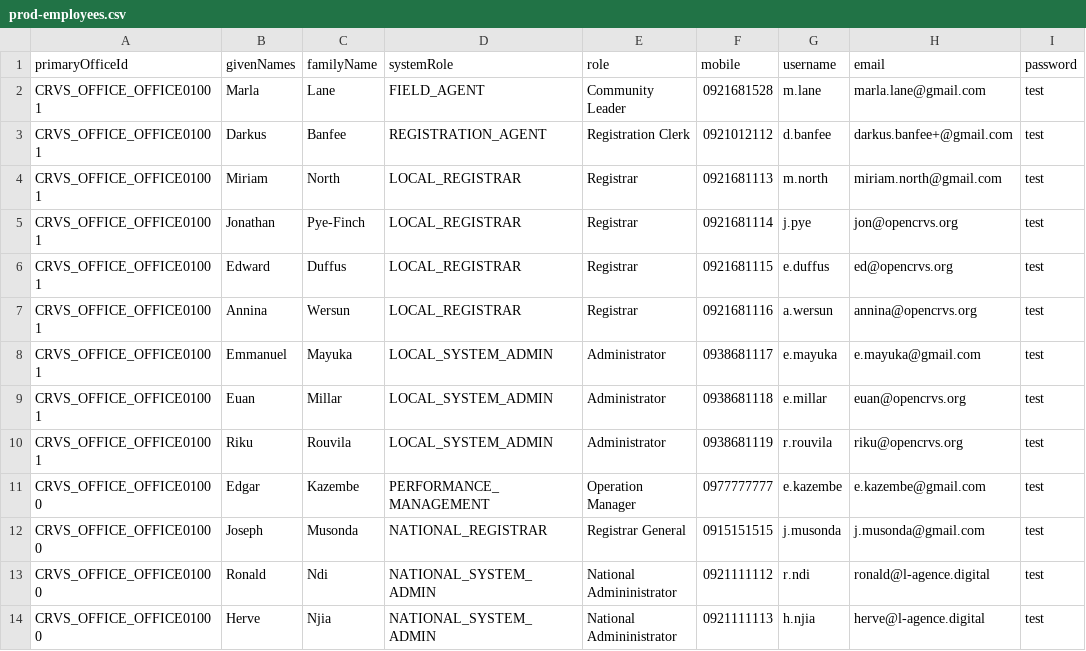
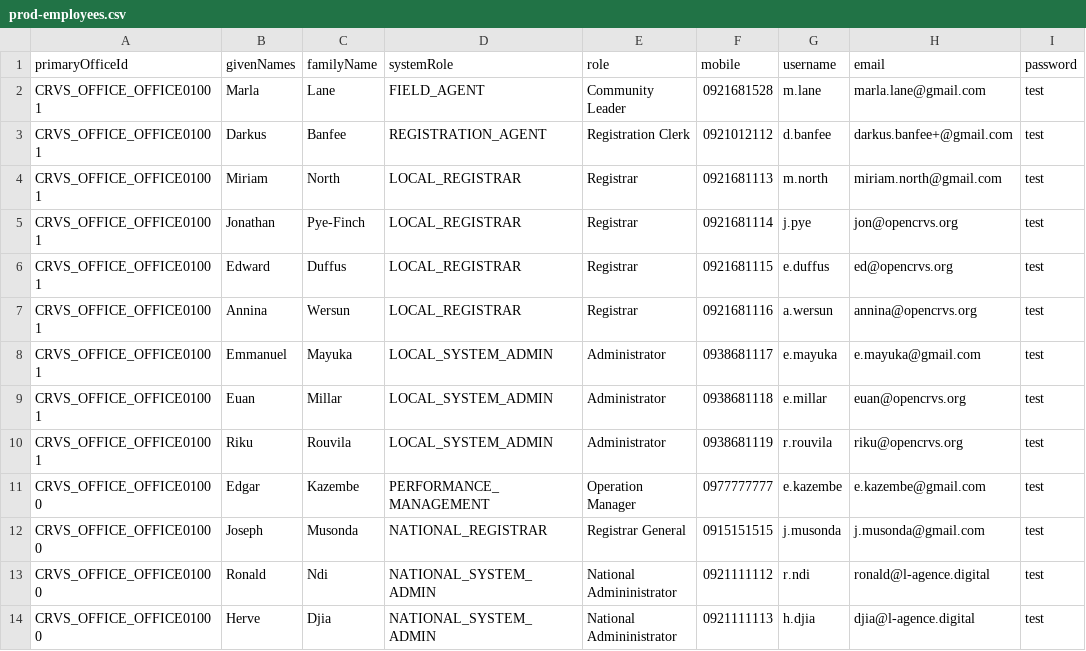
Before and after one commit to agence-digital/opencrvs-futuria, a CSV file: src/data-seeding/employees/source/prod-employees.csv, drawn as a sheet.

Commit message:
update djia email

```diff
--- a/src/data-seeding/employees/source/prod-employees.csv
+++ b/src/data-seeding/employees/source/prod-employees.csv
@@ -13,2 +13,2 @@ CRVS_OFFICE_OFFICE01000,Joseph,Musonda,NATIONAL_REGISTRAR,Registrar General,0915
 CRVS_OFFICE_OFFICE01000,Ronald,Ndi,NATIONAL_SYSTEM_ADMIN,National Admininistrator,0921111112,r.ndi,ronald@l-agence.digital,test
-CRVS_OFFICE_OFFICE01000,Herve,Njia,NATIONAL_SYSTEM_ADMIN,National Admininistrator,0921111113,h.njia,herve@l-agence.digital,test
+CRVS_OFFICE_OFFICE01000,Herve,Djia,NATIONAL_SYSTEM_ADMIN,National Admininistrator,0921111113,h.djia,djia@l-agence.digital,test
```
